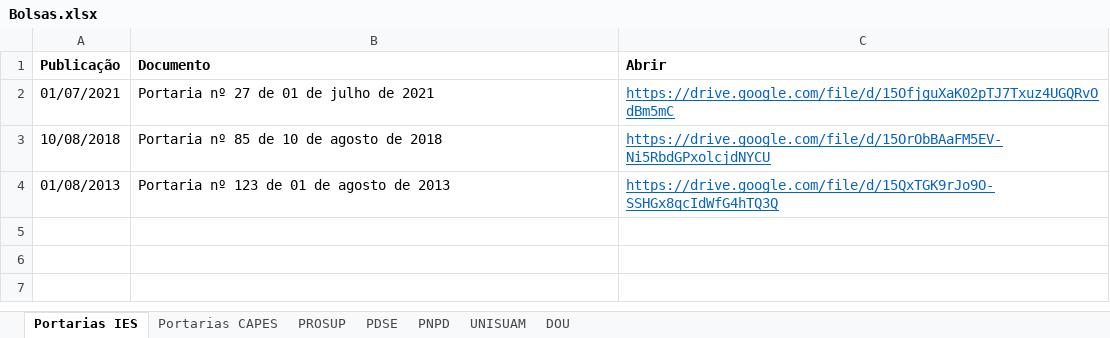
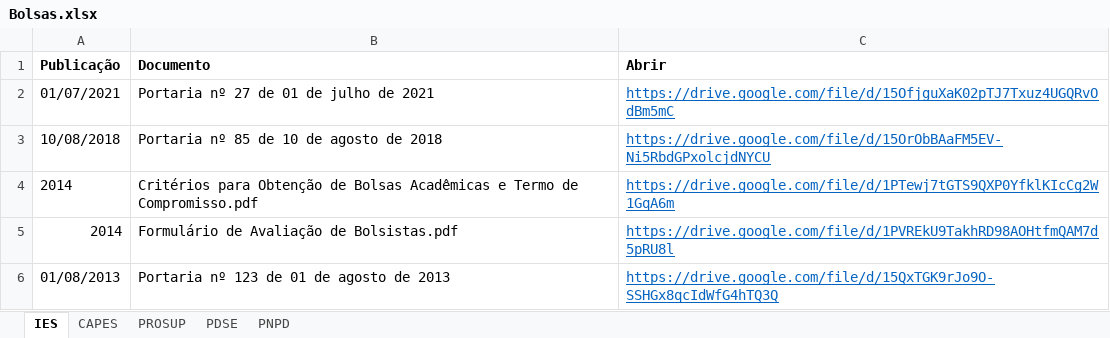
Before and after one commit to ppgcr-unisuam/observatoriocr, an Excel workbook: PPG/Bolsas.xlsx, sheet IES, drawn as a sheet; values as stored, in another font and other column widths than the file's, no borders; the diff names each change by its address in the sheet, - before the commit and + after, or states it on an @@ line.

```diff
--- a/PPG/Bolsas.xlsx (sheet IES)
+++ b/PPG/Bolsas.xlsx (sheet IES)
-sheet tab: Portarias IES
+sheet tab: IES
-sheet tab: Portarias CAPES
+sheet tab: CAPES
-sheet tab: UNISUAM
-sheet tab: DOU
+row 4: 2014 | Critérios para Obtenção de Bolsas Acadêmicas e Termo de Compromisso.pdf | https://drive.google.com/file/d/1PTewj7tGTS9QXP0YfklKIcCg2W1GqA6m
+row 5: 2014 | Formulário de Avaliação de Bolsistas.pdf | https://drive.google.com/file/d/1PVREkU9TakhRD98AOHtfmQAM7d5pRU8l
```
Also changed, not shown: sheet PROSUP, sheet PNPD, PPG/Internacionalização.xlsx, PPG/Produção.xlsx, 24 other files.
